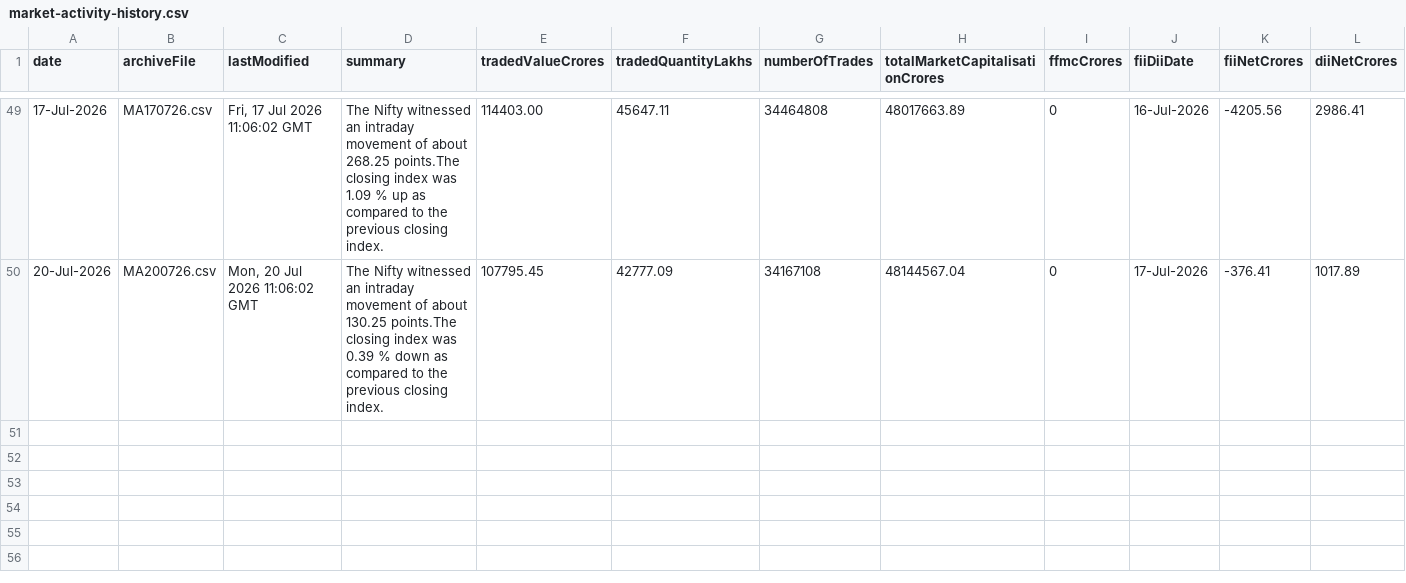
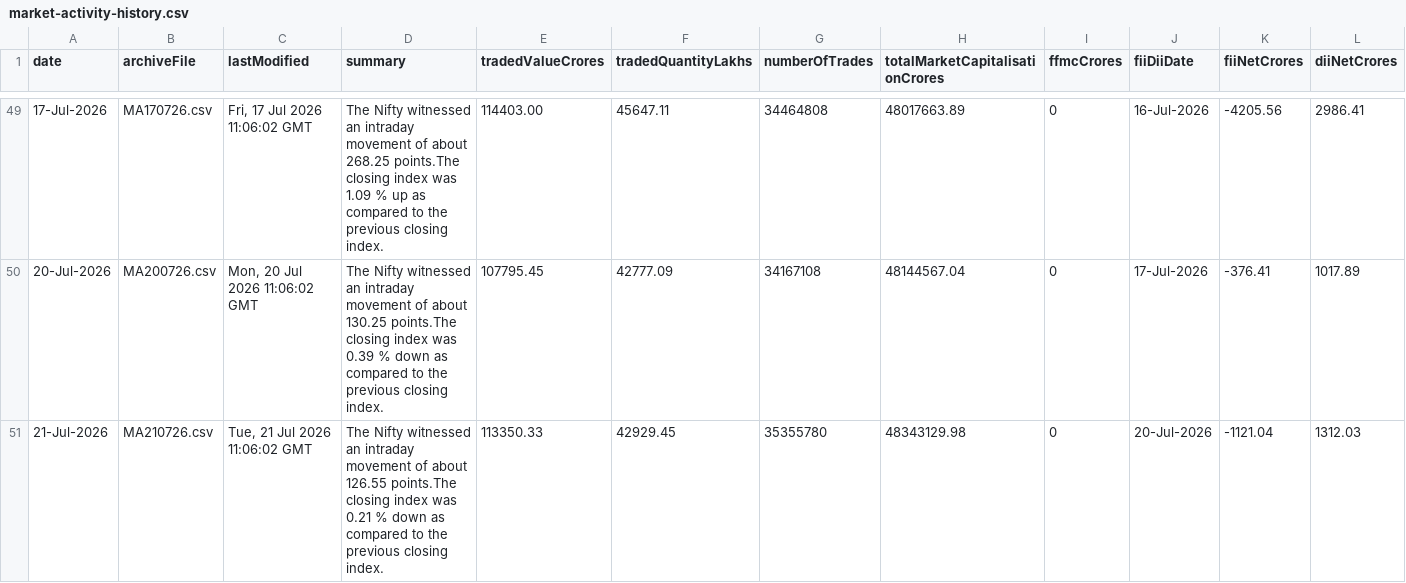
Before and after one commit to shivaraj-arch/niftyanalytica, a CSV file: data/market-activity-history.csv, drawn as a sheet; only a part is shown, gaps mark what is left out; the diff names each change by its address in the sheet, - before the commit and + after, or states it on an @@ line.

```diff
--- a/data/market-activity-history.csv
+++ b/data/market-activity-history.csv
+row 51: 21-Jul-2026 | MA210726.csv | Tue, 21 Jul 2026 11:06:02 GMT | The Nifty witnessed an intraday movement of about 126.55 points.The closing index was 0.21 % down as compared to the previous closing index. | 113350.33 | 42929.45 | 35355780 | 48343129.98 | 0 | 20-Jul-2026 | -1121.04 | 1312.03
```
Also changed, not shown: data/index-summary-history.csv, 2 other files.
